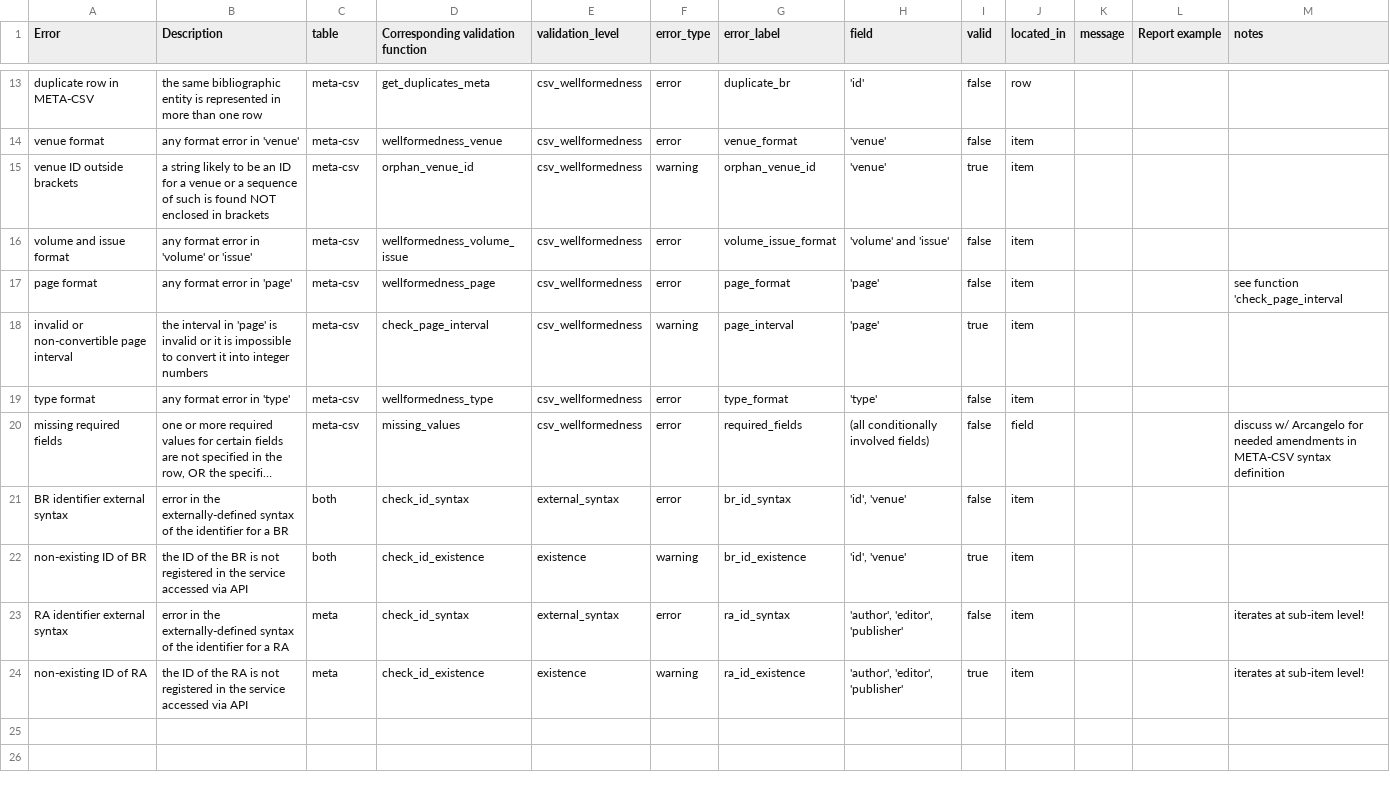
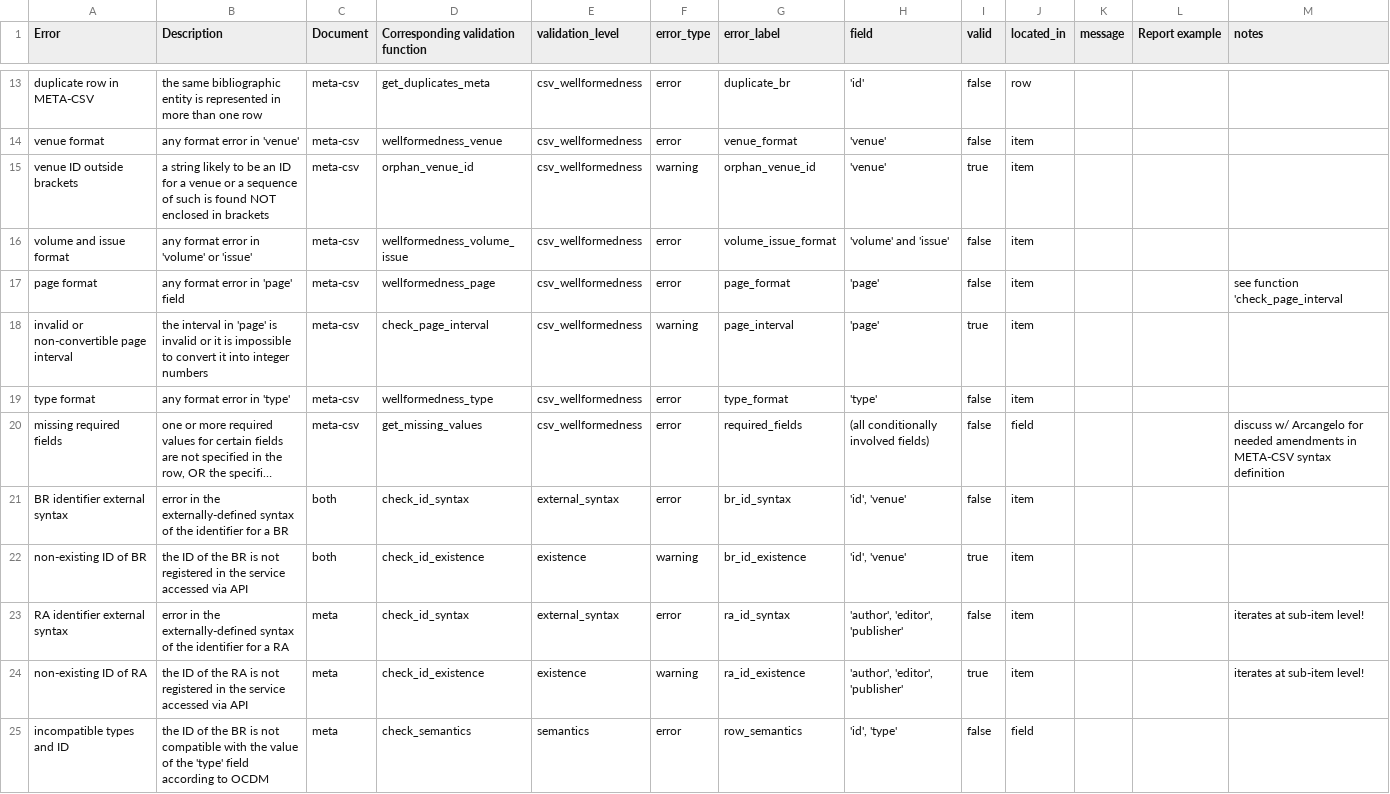
Before and after one commit to eliarizzetto/thesis, a CSV file: errors_map.csv, drawn as a sheet; only a part is shown, gaps mark what is left out; long unchanged cells end in …; the diff names each change by its address in the sheet, - before the commit and + after, or states it on an @@ line.

```diff
--- a/errors_map.csv
+++ b/errors_map.csv
-C1: table
+C1: Document
-B17 (Description): any format error in 'page'
+B17 (Description): any format error in 'page' field
-D20: missing_values
+D20: get_missing_values
+row 25: incompatible types and ID | the ID of the BR is not compatible with the value of the 'type' field according to OCDM | meta | check_semantics | semantics | error | row_semantics | 'id', 'type' | false | field
```
Also changed, not shown: 16 other files.
